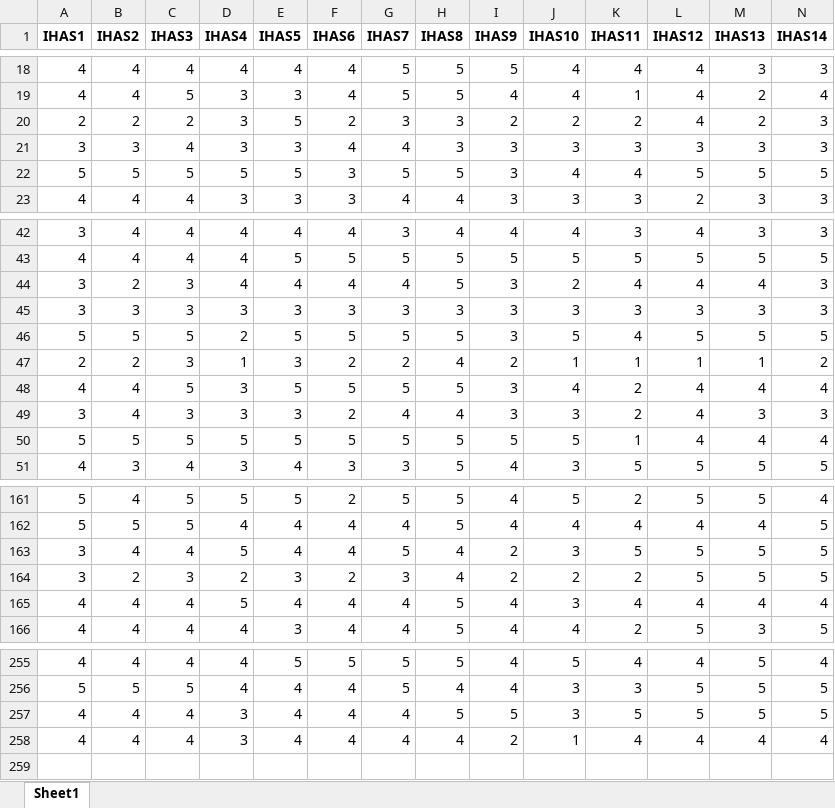
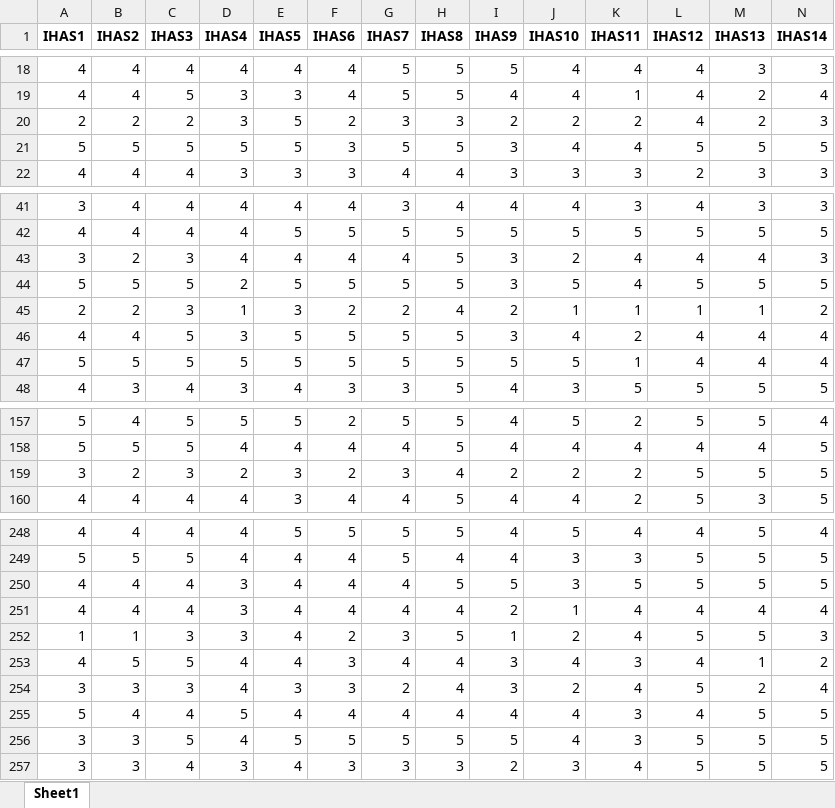
Before and after one commit to taochou-cogsci/Humanities-Attitude-Scale, an Excel workbook: DataAna/EFA_DATA.xlsx, sheet Sheet1, drawn as a sheet; only a part is shown, gaps mark what is left out; values as stored, in another font and other column widths than the file's, no borders; removed rows and columns are numbered as before the commit, all else as after; rows hold the shown columns only; the diff covers the shown part only; the diff names each change by its address in the sheet, - before the commit and + after, or states it on an @@ line.

```diff
--- a/DataAna/EFA_DATA.xlsx (sheet Sheet1)
+++ b/DataAna/EFA_DATA.xlsx (sheet Sheet1)
-row 21: 3 | 3 | 4 | 3 | 3 | 4 | 4 | 3 | 3 | 3 | 3 | 3 | 3 | 3
-row 45: 3 | 3 | 3 | 3 | 3 | 3 | 3 | 3 | 3 | 3 | 3 | 3 | 3 | 3
-row 49: 3 | 4 | 3 | 3 | 3 | 2 | 4 | 4 | 3 | 3 | 2 | 4 | 3 | 3
-row 163: 3 | 4 | 4 | 5 | 4 | 4 | 5 | 4 | 2 | 3 | 5 | 5 | 5 | 5
-row 165: 4 | 4 | 4 | 5 | 4 | 4 | 4 | 5 | 4 | 3 | 4 | 4 | 4 | 4
+row 252: 1 | 1 | 3 | 3 | 4 | 2 | 3 | 5 | 1 | 2 | 4 | 5 | 5 | 3
+row 253: 4 | 5 | 5 | 4 | 4 | 3 | 4 | 4 | 3 | 4 | 3 | 4 | 1 | 2
+row 254: 3 | 3 | 3 | 4 | 3 | 3 | 2 | 4 | 3 | 2 | 4 | 5 | 2 | 4
+row 255: 5 | 4 | 4 | 5 | 4 | 4 | 4 | 4 | 4 | 4 | 3 | 4 | 5 | 5
+row 256: 3 | 3 | 5 | 4 | 5 | 5 | 5 | 5 | 5 | 4 | 3 | 5 | 5 | 5
+row 257: 3 | 3 | 4 | 3 | 4 | 3 | 3 | 3 | 2 | 3 | 4 | 5 | 5 | 5
```
Also changed, not shown: 2 removed rows elsewhere in this sheet, DataAna/converted_DATA.xlsx, DataAna/item_inf.xlsx, 29 other files.
